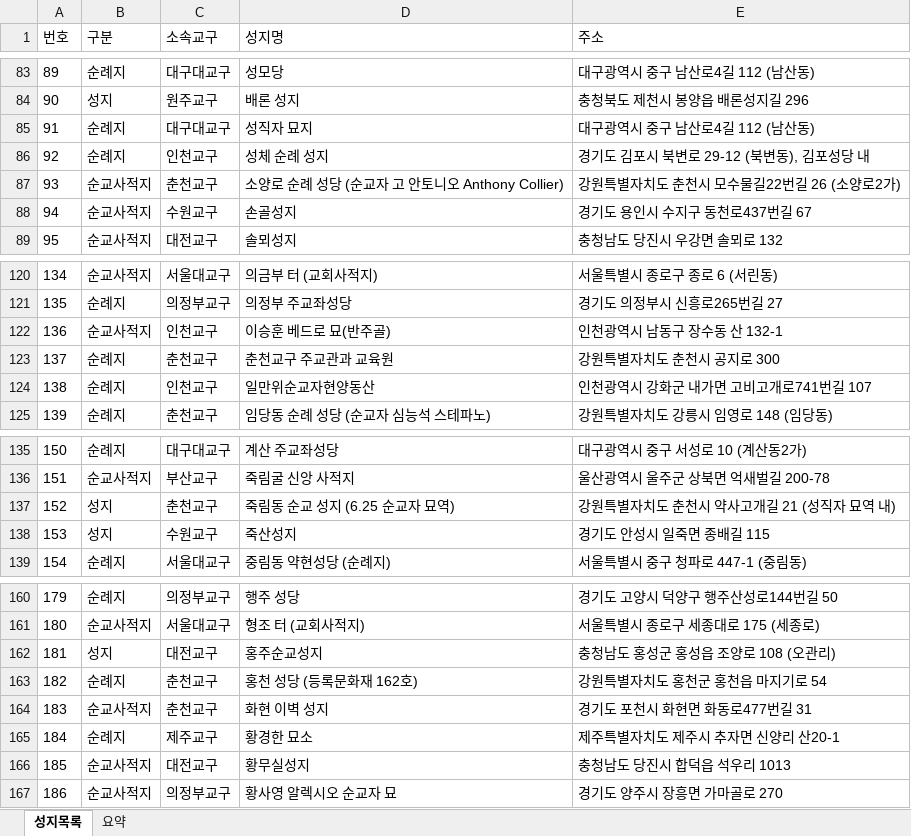
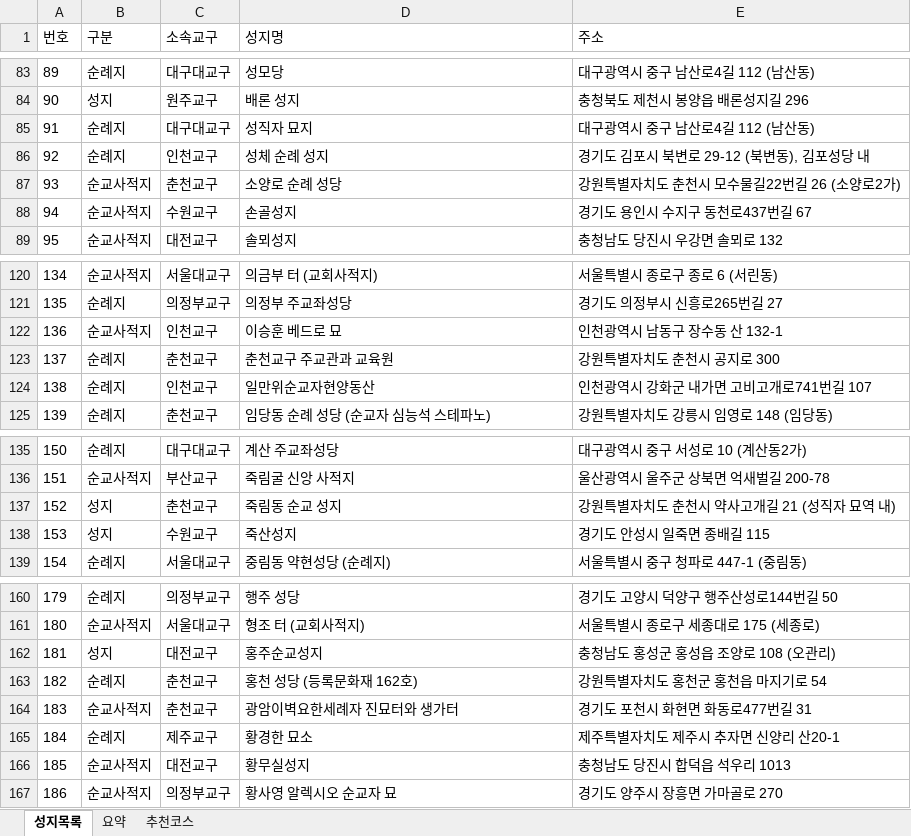
Before and after one commit to alicia-eunsil/catholic-pilgrimage_kr, an Excel workbook: korean_catholic_holy_sites.xlsx, sheet 성지목록, drawn as a sheet; only a part is shown, gaps mark what is left out; values as stored, in another font and other column widths than the file's, no borders; charts and pictures not drawn; the diff names each change by its address in the sheet, - before the commit and + after, or states it on an @@ line.

```diff
--- a/korean_catholic_holy_sites.xlsx (sheet 성지목록)
+++ b/korean_catholic_holy_sites.xlsx (sheet 성지목록)
+sheet tab: 추천코스
-D87 (성지명): 소양로 순례 성당 (순교자 고 안토니오 Anthony Collier)
+D87 (성지명): 소양로 순례 성당
-D122 (성지명): 이승훈 베드로 묘(반주골)
+D122 (성지명): 이승훈 베드로 묘
-D137 (성지명): 죽림동 순교 성지 (6.25 순교자 묘역)
+D137 (성지명): 죽림동 순교 성지
-D164 (성지명): 화현 이벽 성지
+D164 (성지명): 광암이벽요한세례자 진묘터와 생가터
```
Also changed, not shown: charts or pictures.
